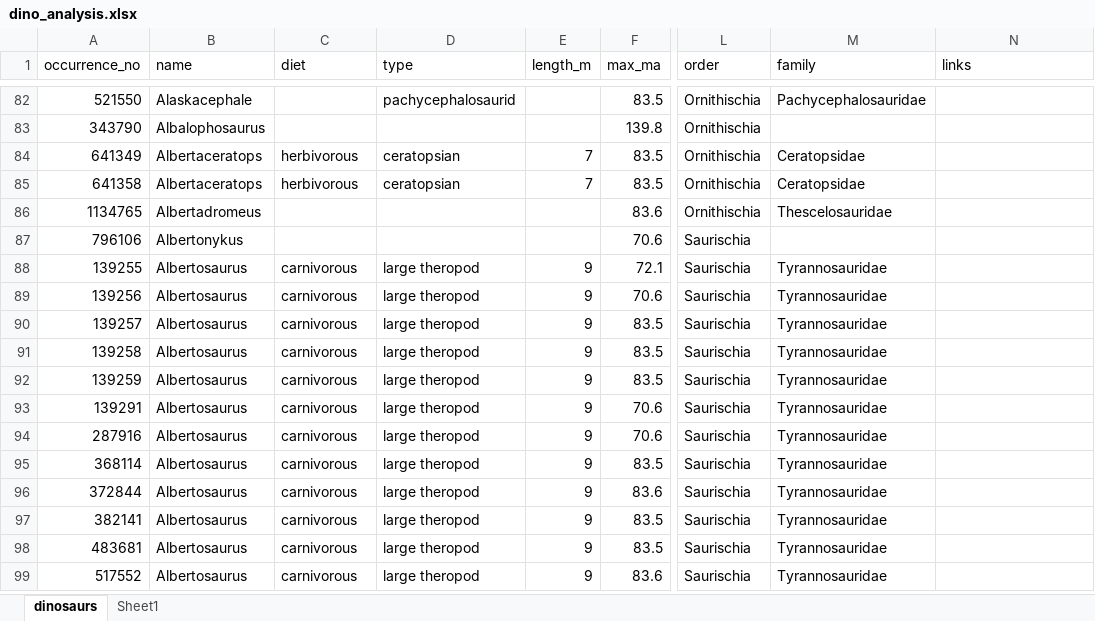
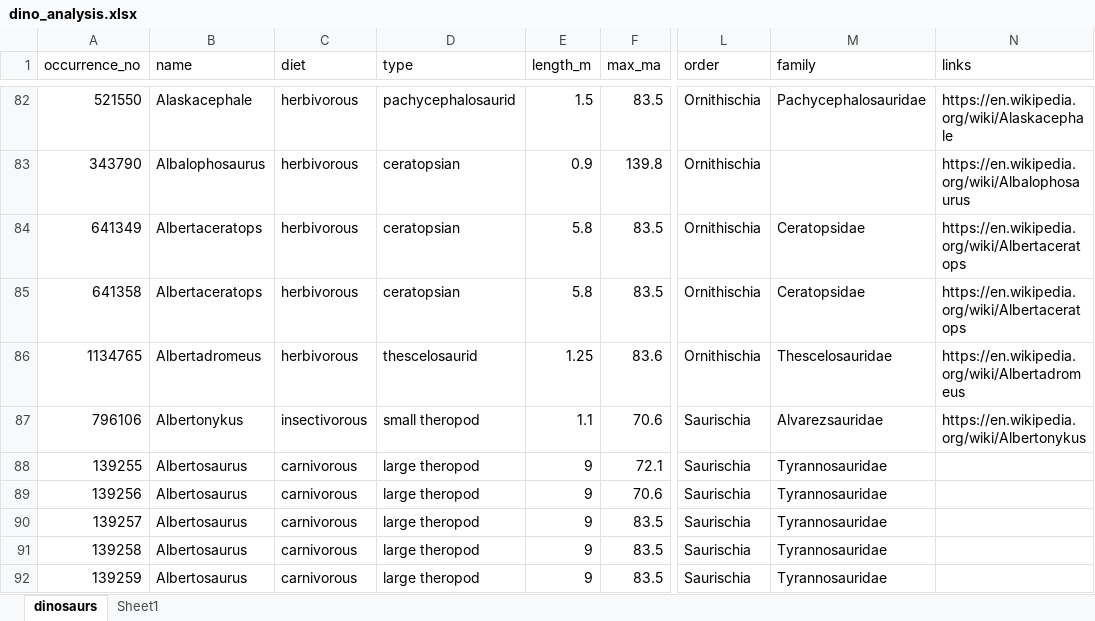
Before and after one commit to Vaelico333/Dinosaur_analysis, an Excel workbook: dino_analysis.xlsx, sheet dinosaurs, drawn as a sheet; only a part is shown, gaps mark what is left out; the shorter side is filled out with more unchanged rows; values as stored, in another font and other column widths than the file's, no borders; table styles not drawn; the diff covers the shown part only; the diff names each change by its address in the sheet, - before the commit and + after, or states it on an @@ line.

```diff
--- a/dino_analysis.xlsx (sheet dinosaurs)
+++ b/dino_analysis.xlsx (sheet dinosaurs)
-C82:C83 (diet): (empty)
+C82:C83 (diet): herbivorous
-E82 (length_m): (empty)
+E82 (length_m): 1.5
-N82 (links): (empty)
+N82 (links): https://en.wikipedia.org/wiki/Alaskacephale
-D83 (type): (empty)
+D83 (type): ceratopsian
-E83 (length_m): (empty)
+E83 (length_m): 0.9
-N83 (links): (empty)
+N83 (links): https://en.wikipedia.org/wiki/Albalophosaurus
-E84:E85 (length_m): 7
+E84:E85 (length_m): 5.8
-N84:N85 (links): (empty)
+N84:N85 (links): https://en.wikipedia.org/wiki/Albertaceratops
-C86 (diet): (empty)
+C86 (diet): herbivorous
-D86 (type): (empty)
+D86 (type): thescelosaurid
-E86 (length_m): (empty)
+E86 (length_m): 1.25
-N86 (links): (empty)
+N86 (links): https://en.wikipedia.org/wiki/Albertadromeus
-C87 (diet): (empty)
+C87 (diet): insectivorous
-D87 (type): (empty)
+D87 (type): small theropod
-E87 (length_m): (empty)
+E87 (length_m): 1.1
-M87 (family): (empty)
+M87 (family): Alvarezsauridae
-N87 (links): (empty)
+N87 (links): https://en.wikipedia.org/wiki/Albertonykus
```
Also changed, not shown: 27 edited cells elsewhere in this sheet.
